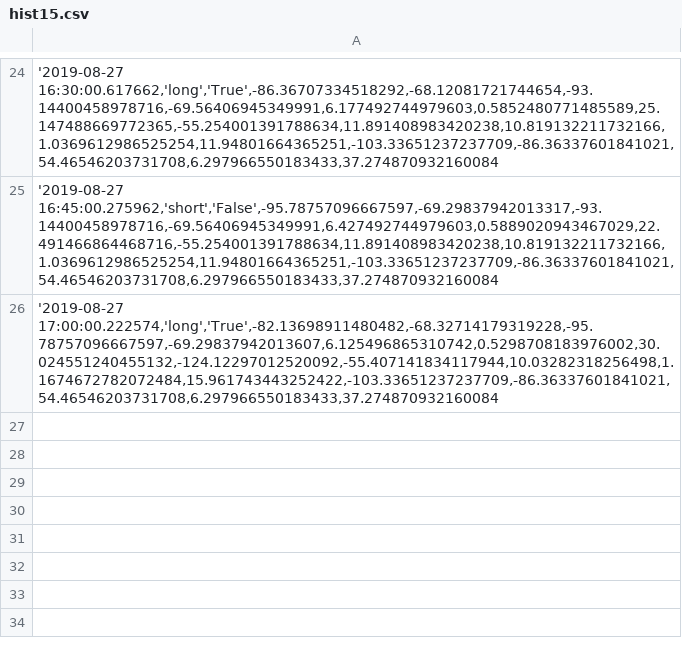
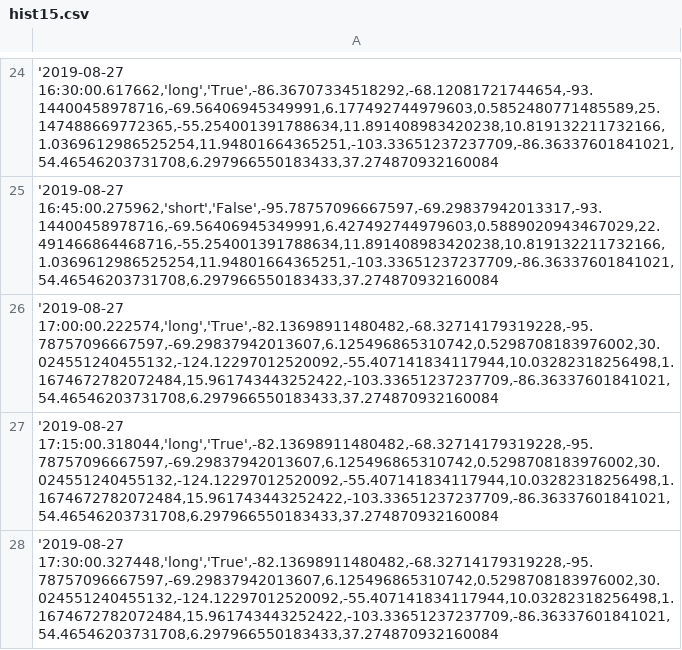
Before and after one commit to rkkreisel/ModelTrader, a CSV file: data/hist15.csv, drawn as a sheet; only a part is shown, gaps mark what is left out; the diff names each change by its address in the sheet, - before the commit and + after, or states it on an @@ line.

```diff
--- a/data/hist15.csv
+++ b/data/hist15.csv
+row 27: '2019-08-27 17:15:00.318044,'long','True',-82.13698911480482,-68.32714179319228,-95.78757096667597,-69.29837942013607,6.125496865310742,0.5298708183976002,30.024551240455132,-124.12297012520092,-55.407141834117944,10.03282318256498,1.1674672782072484,15.961743443252422,-103.33651237237709,-86.36337601841021,54.46546203731708,6.297966550183433,37.274870932160084
+row 28: '2019-08-27 17:30:00.327448,'long','True',-82.13698911480482,-68.32714179319228,-95.78757096667597,-69.29837942013607,6.125496865310742,0.5298708183976002,30.024551240455132,-124.12297012520092,-55.407141834117944,10.03282318256498,1.1674672782072484,15.961743443252422,-103.33651237237709,-86.36337601841021,54.46546203731708,6.297966550183433,37.274870932160084
```
Also changed, not shown: 5 other files.
